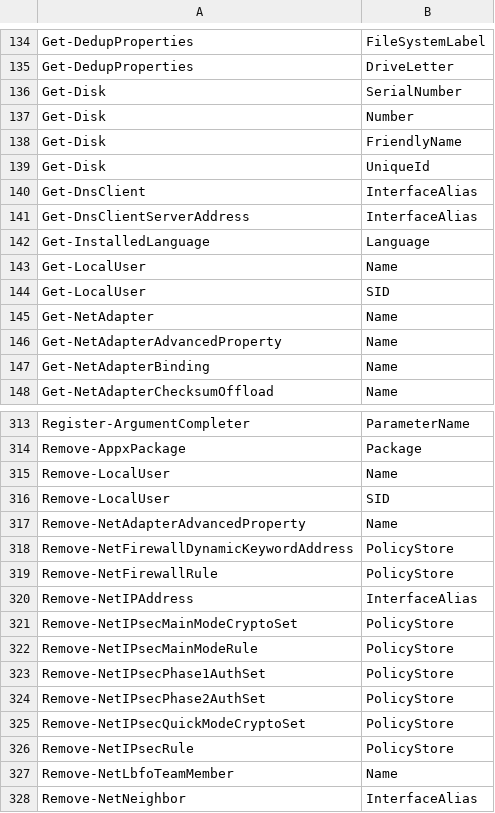
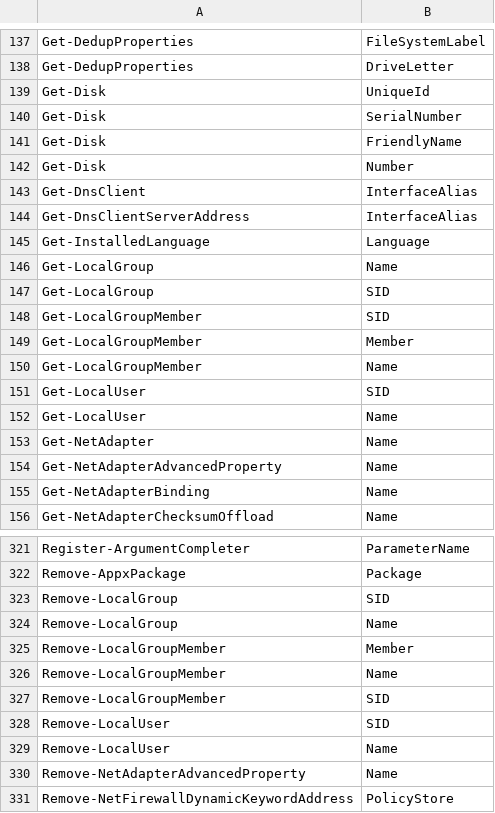
Before and after one commit to MartinGC94/UsefulArgumentCompleters, a CSV file: ArgumentCompleters.csv, drawn as a sheet; only a part is shown, gaps mark what is left out; the shorter side is filled out with more unchanged rows; the diff covers the shown part only.

```diff
--- a/ArgumentCompleters.csv
+++ b/ArgumentCompleters.csv
@@ -135,6 +138,6 @@
 "Get-DedupProperties","DriveLetter"
+"Get-Disk","UniqueId"
 "Get-Disk","SerialNumber"
+"Get-Disk","FriendlyName"
 "Get-Disk","Number"
-"Get-Disk","FriendlyName"
-"Get-Disk","UniqueId"
 "Get-DnsClient","InterfaceAlias"
@@ -142,4 +145,9 @@
 "Get-InstalledLanguage","Language"
+"Get-LocalGroup","Name"
+"Get-LocalGroup","SID"
+"Get-LocalGroupMember","SID"
+"Get-LocalGroupMember","Member"
+"Get-LocalGroupMember","Name"
+"Get-LocalUser","SID"
 "Get-LocalUser","Name"
-"Get-LocalUser","SID"
 "Get-NetAdapter","Name"
@@ -314,4 +322,9 @@
 "Remove-AppxPackage","Package"
+"Remove-LocalGroup","SID"
+"Remove-LocalGroup","Name"
+"Remove-LocalGroupMember","Member"
+"Remove-LocalGroupMember","Name"
+"Remove-LocalGroupMember","SID"
+"Remove-LocalUser","SID"
 "Remove-LocalUser","Name"
-"Remove-LocalUser","SID"
 "Remove-NetAdapterAdvancedProperty","Name"
```
Also changed, not shown: 7 added rows and 38 moved rows elsewhere in this file, 2 other files.
